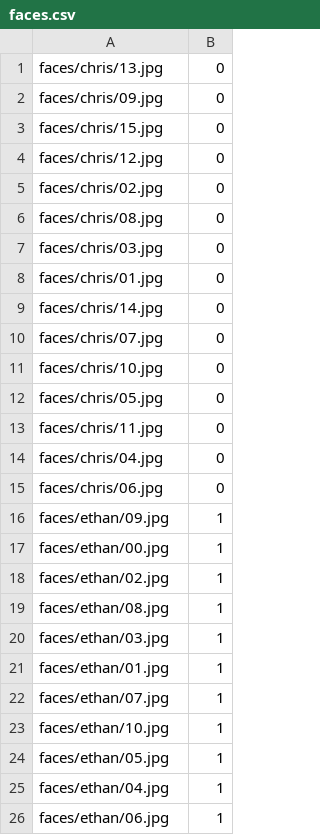
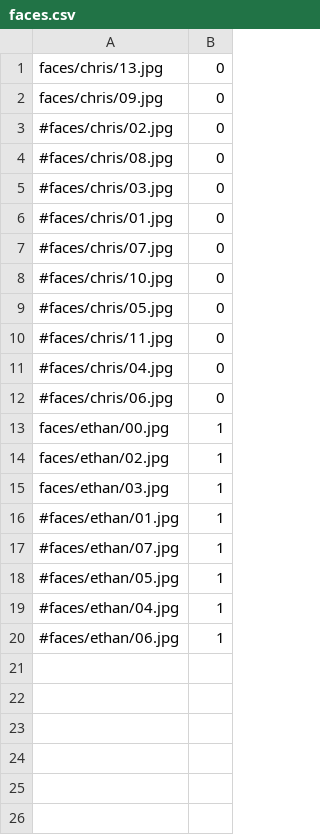
Before and after one commit to cmdli/bwi-facerecognition, a CSV file: faces.csv, drawn as a sheet.

Commit message:
Modified FaceRecognizer to use a callback function to detect faces instead of being static

```diff
--- a/faces.csv
+++ b/faces.csv
@@ -2,25 +2,19 @@ faces/chris/13.jpg;0
 faces/chris/09.jpg;0
-faces/chris/15.jpg;0
-faces/chris/12.jpg;0
-faces/chris/02.jpg;0
-faces/chris/08.jpg;0
-faces/chris/03.jpg;0
-faces/chris/01.jpg;0
-faces/chris/14.jpg;0
-faces/chris/07.jpg;0
-faces/chris/10.jpg;0
-faces/chris/05.jpg;0
-faces/chris/11.jpg;0
-faces/chris/04.jpg;0
-faces/chris/06.jpg;0
-faces/ethan/09.jpg;1
+#faces/chris/02.jpg;0
+#faces/chris/08.jpg;0
+#faces/chris/03.jpg;0
+#faces/chris/01.jpg;0
+#faces/chris/07.jpg;0
+#faces/chris/10.jpg;0
+#faces/chris/05.jpg;0
+#faces/chris/11.jpg;0
+#faces/chris/04.jpg;0
+#faces/chris/06.jpg;0
 faces/ethan/00.jpg;1
 faces/ethan/02.jpg;1
-faces/ethan/08.jpg;1
 faces/ethan/03.jpg;1
-faces/ethan/01.jpg;1
-faces/ethan/07.jpg;1
-faces/ethan/10.jpg;1
-faces/ethan/05.jpg;1
-faces/ethan/04.jpg;1
-faces/ethan/06.jpg;1
+#faces/ethan/01.jpg;1
+#faces/ethan/07.jpg;1
+#faces/ethan/05.jpg;1
+#faces/ethan/04.jpg;1
+#faces/ethan/06.jpg;1
```
Also changed, not shown: 10 other files.
